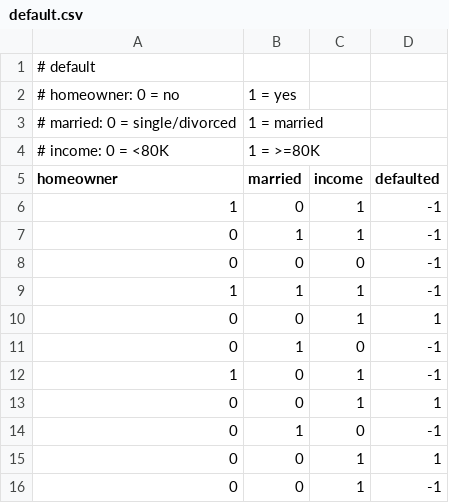
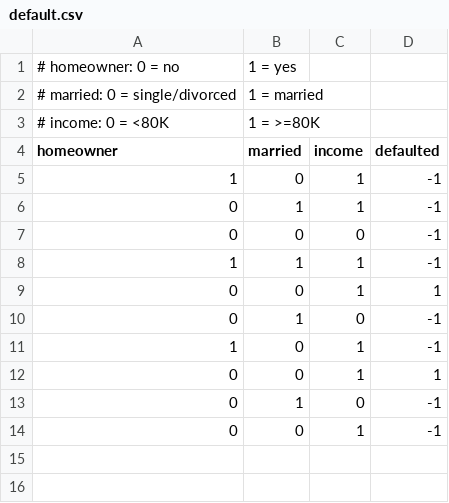
Before and after one commit to amgarton47/DecisionTreeAlgorithm-ML, a CSV file: src/data/default.csv, drawn as a sheet; the diff names each change by its address in the sheet, - before the commit and + after, or states it on an @@ line.

```diff
--- a/src/data/default.csv
+++ b/src/data/default.csv
-row 1: # default
-row 15: 0 | 0 | 1 | 1
```
Also changed, not shown: 5 other files.
